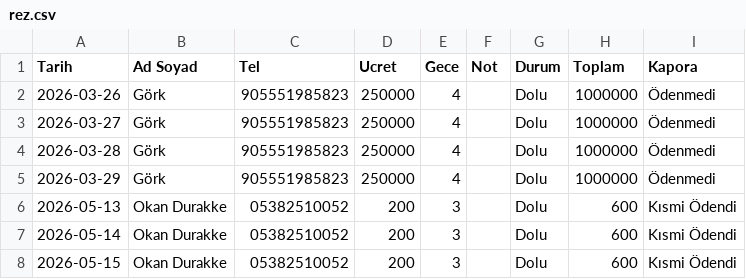
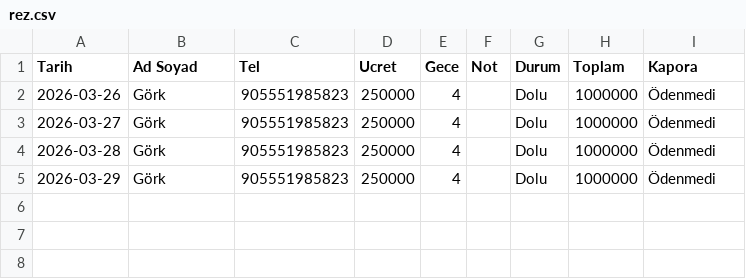
Before and after one commit to gorkeysdeniz/detayvalik, a CSV file: rez.csv, drawn as a sheet.

Commit message:
🔄 Rezervasyon Güncellendi

```diff
--- a/rez.csv
+++ b/rez.csv
@@ -5,4 +5 @@ Tarih,Ad Soyad,Tel,Ucret,Gece,Not,Durum,Toplam,Kapora
 2026-03-29,Görk,905551985823,250000,4,,Dolu,1000000,Ödenmedi
-2026-05-13,Okan Durakke,05382510052,200,3,,Dolu,600,Kısmi Ödendi
-2026-05-14,Okan Durakke,05382510052,200,3,,Dolu,600,Kısmi Ödendi
-2026-05-15,Okan Durakke,05382510052,200,3,,Dolu,600,Kısmi Ödendi
```
